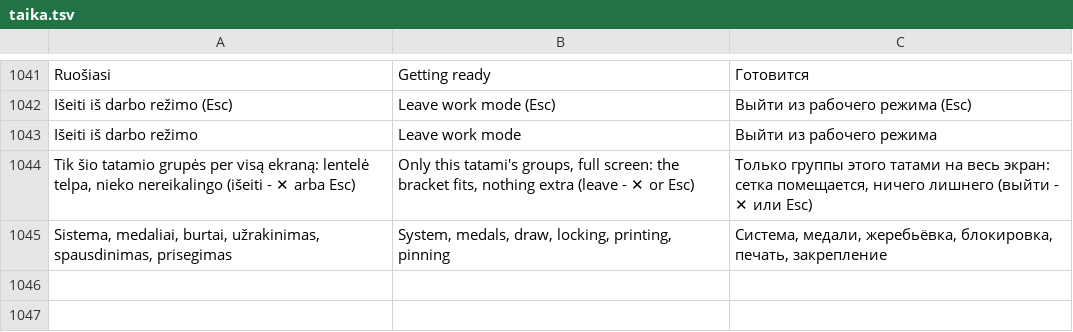
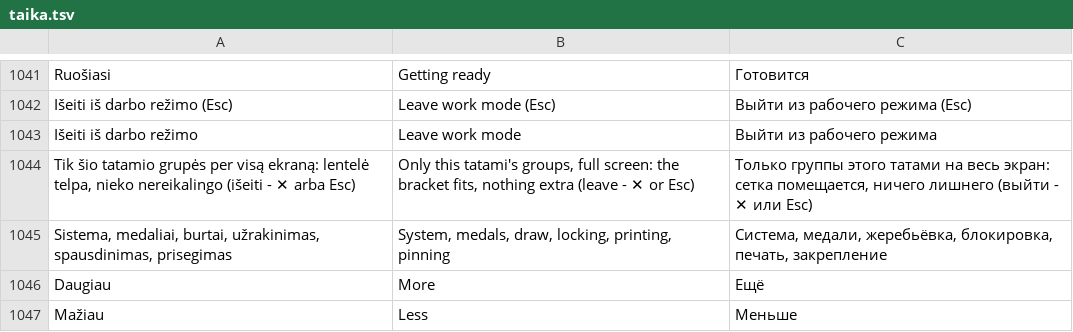
Before and after one commit to DeividasBalinskis/karateka, a TSV file: tools/vertimai/taika.tsv, drawn as a sheet; only a part is shown, gaps mark what is left out.

```diff
--- a/tools/vertimai/taika.tsv
+++ b/tools/vertimai/taika.tsv
@@ -1045 +1045,3 @@ Tik šio tatamio grupės per visą ekraną: lentelė telpa, nieko nereikalingo (
 Sistema, medaliai, burtai, užrakinimas, spausdinimas, prisegimas	System, medals, draw, locking, printing, pinning	Система, медали, жеребьёвка, блокировка, печать, закрепление
+Daugiau	More	Ещё
+Mažiau	Less	Меньше
```
Also changed, not shown: 7 other files.
